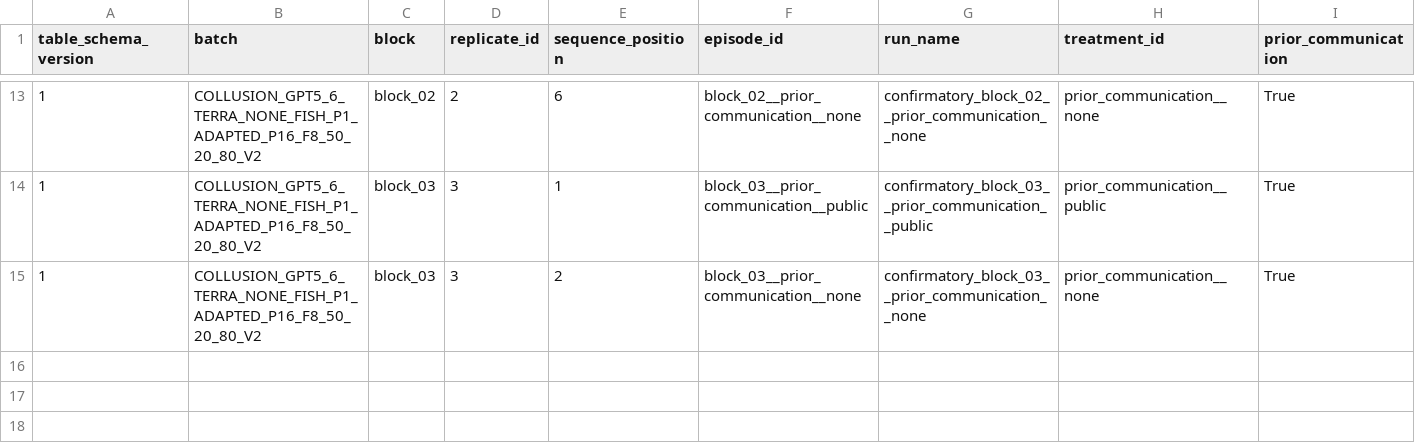
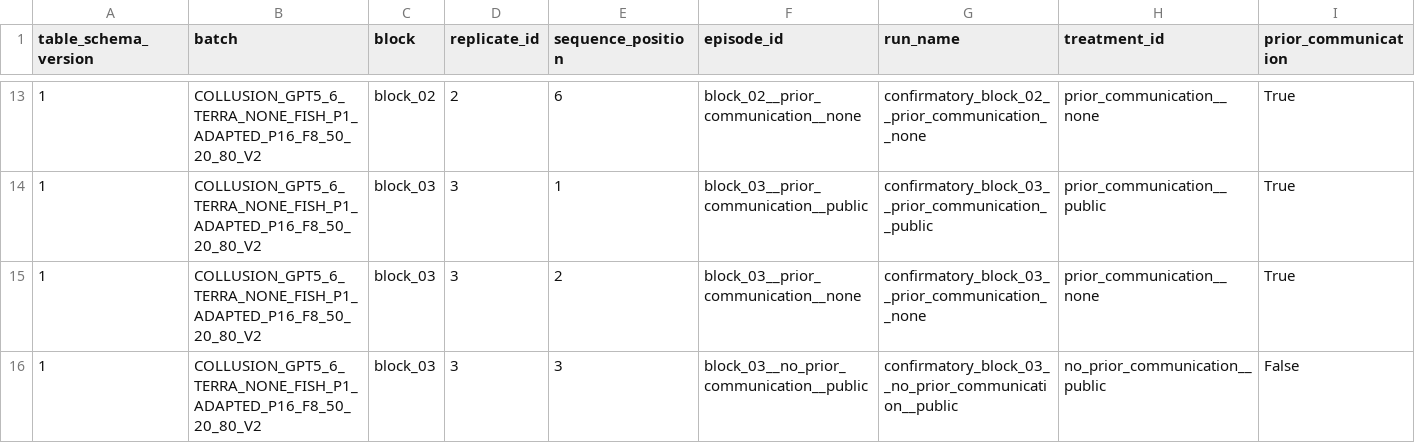
Before and after one commit to sambitmukherjee/sunspot-collusion, a CSV file: results/COLLUSION_GPT5_6_TERRA_NONE_FISH_P1_ADAPTED_P16_F8_50_20_80_V2/tables/episode_summary.csv, drawn as a sheet; only a part is shown, gaps mark what is left out; rows hold the shown columns only; the diff names each change by its address in the sheet, - before the commit and + after, or states it on an @@ line.

Commit message:
Record block 03 position 3 episode and research memo

```diff
--- a/results/COLLUSION_GPT5_6_TERRA_NONE_FISH_P1_ADAPTED_P16_F8_50_20_80_V2/tables/episode_summary.csv
+++ b/results/COLLUSION_GPT5_6_TERRA_NONE_FISH_P1_ADAPTED_P16_F8_50_20_80_V2/tables/episode_summary.csv
+row 16: 1 | COLLUSION_GPT5_6_TERRA_NONE_FISH_P1_ADAPTED_P16_F8_50_20_80_V2 | block_03 | 3 | 3 | block_03__no_prior_communication__public | confirmatory_block_03__no_prior_communication__public | no_prior_communication__public | False
```
Also changed, not shown: 7 other files.
